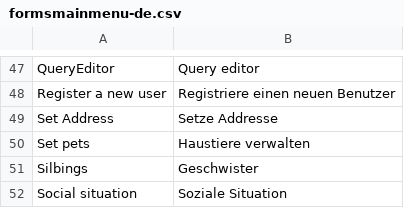
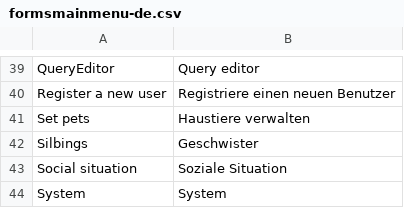
Before and after one commit to AKSW/Dispedia, a CSV file: extensions/formsmainmenu/languages/formsmainmenu-de.csv, drawn as a sheet; only a part is shown, gaps mark what is left out; the shorter side is filled out with more unchanged rows; the diff covers the shown part only; the diff names each change by its address in the sheet, - before the commit and + after, or states it on an @@ line.

```diff
--- a/extensions/formsmainmenu/languages/formsmainmenu-de.csv
+++ b/extensions/formsmainmenu/languages/formsmainmenu-de.csv
-row 49: Set Address | Setze Addresse
```
Also changed, not shown: 8 removed rows elsewhere in this file, extensions/formsmainmenu/languages/formsmainmenu-en.csv, 1 other file.
